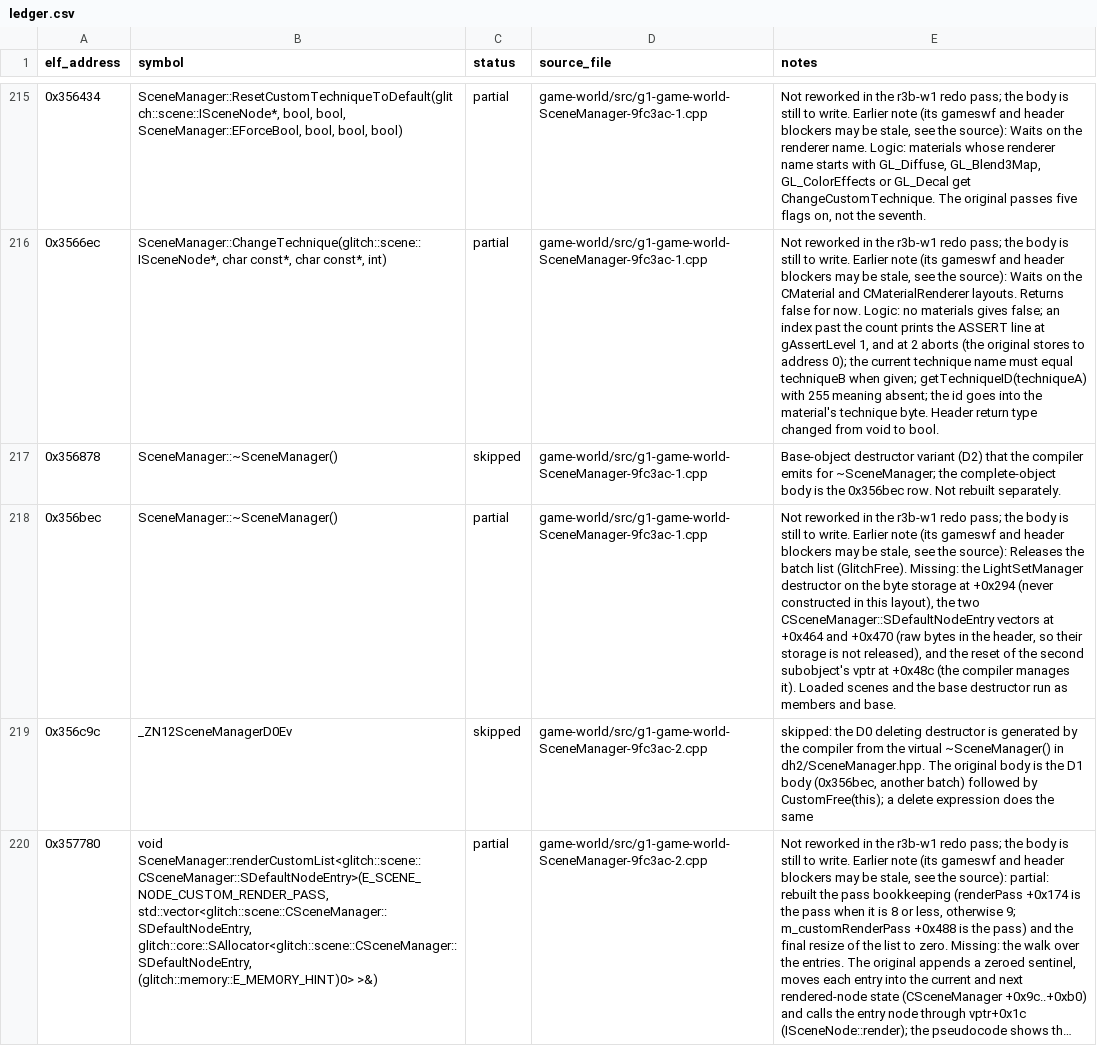
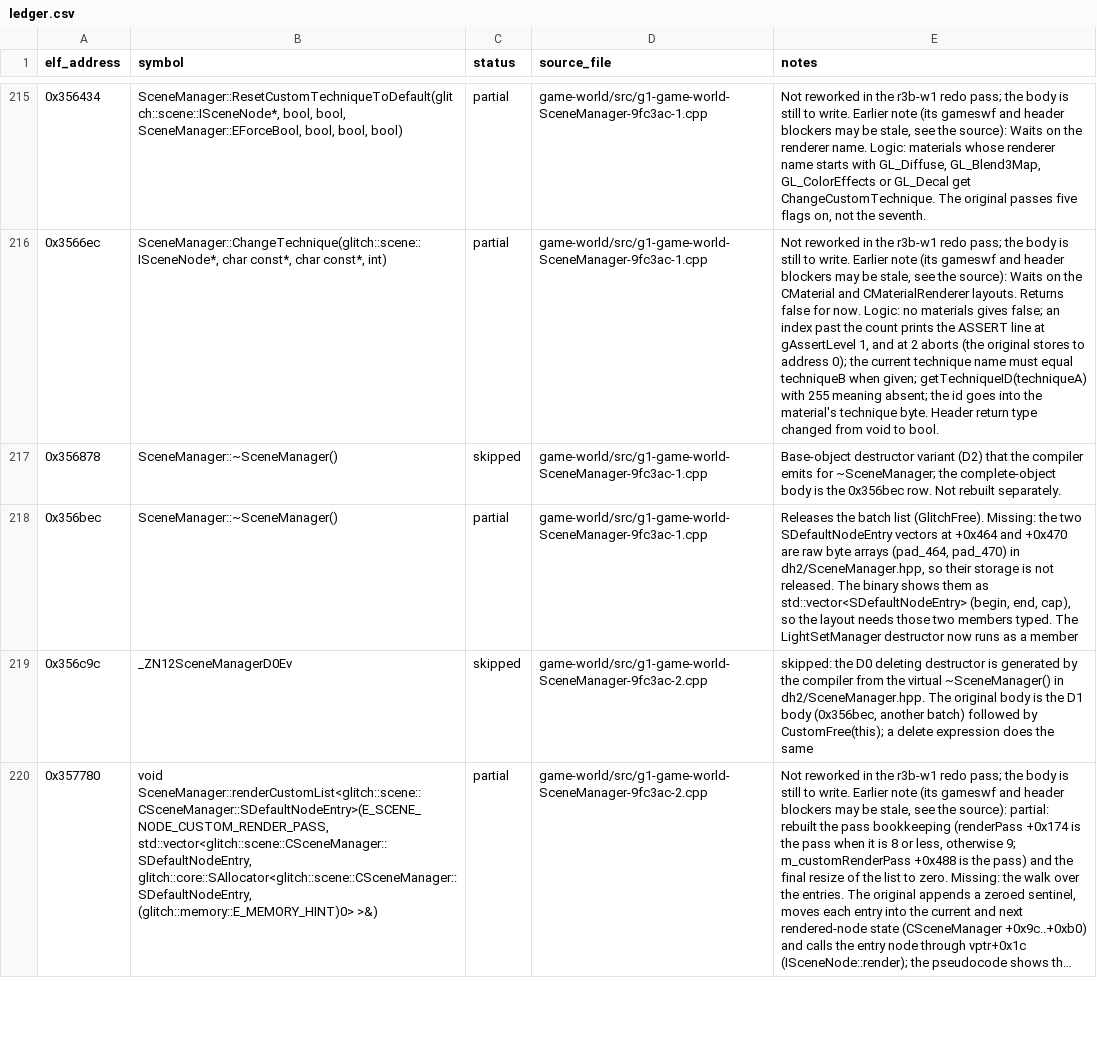
Before and after one commit to AdamCelermajer/DH_sc, a CSV file: port/decomp-reconstruction/game-world/ledger.csv, drawn as a sheet; only a part is shown, gaps mark what is left out; long unchanged cells end in …; the diff covers the shown part only; the diff names each change by its address in the sheet, - before the commit and + after, or states it on an @@ line.

```diff
--- a/port/decomp-reconstruction/game-world/ledger.csv
+++ b/port/decomp-reconstruction/game-world/ledger.csv
-E218 (notes): Not reworked in the r3b-w1 redo pass; the body is still to write. Earlier note (its gameswf and header blockers may be stale, see the source): Releases the batch list (GlitchFree). Missing: the LightSetManager destructor on the byte storage at +0x294 (never constructed in this layout), the two CSceneManager::SDefaultNodeEntry vectors at +0x464 and +0x470 (raw bytes in the header, so their storage is not released), and the reset of the second subobject's vptr at +0x48c (the compiler manages it). Loaded scenes and the base destructor run as members and base.
+E218 (notes): Releases the batch list (GlitchFree). Missing: the two SDefaultNodeEntry vectors at +0x464 and +0x470 are raw byte arrays (pad_464, pad_470) in dh2/SceneManager.hpp, so their storage is not released. The binary shows them as std::vector<SDefaultNodeEntry> (begin, end, cap), so the layout needs those two members typed. The LightSetManager destructor now runs as a member
```
Also changed, not shown: 12 edited cells elsewhere in this file, 3 other files.
